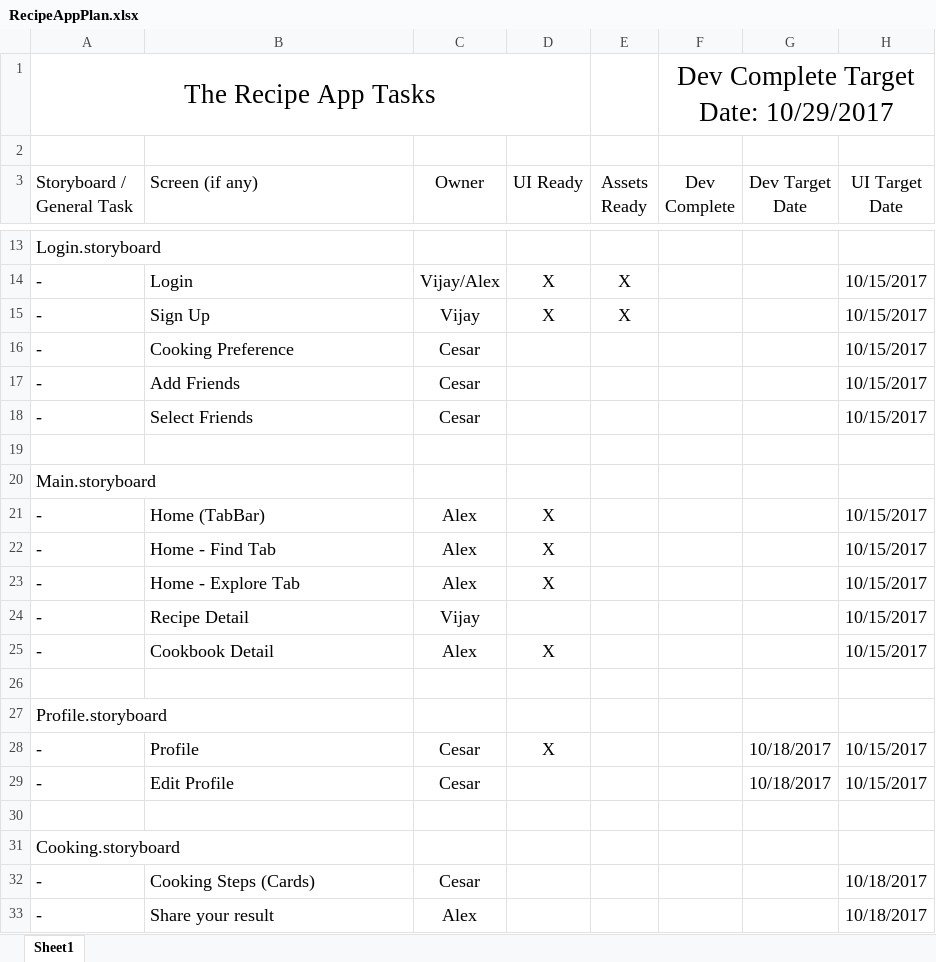
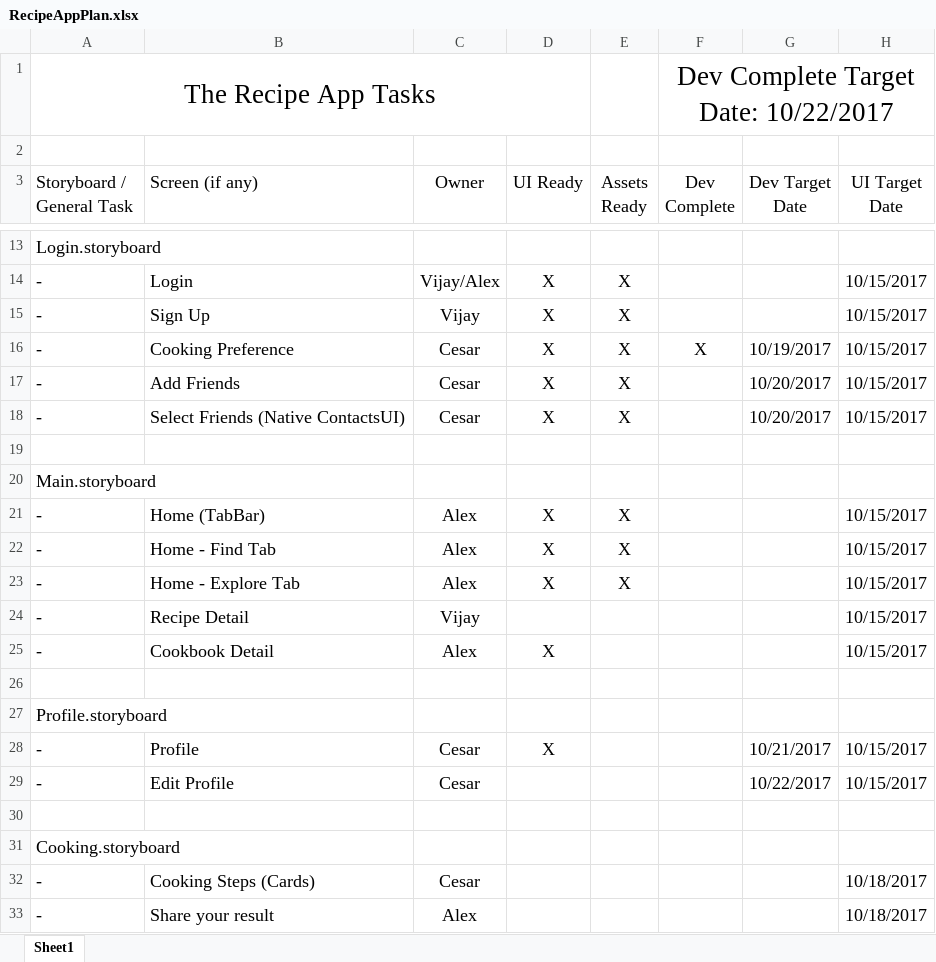
Before and after one commit to TheRecipeApp/Recipe, an Excel workbook: Design/10 Project Plan/RecipeAppPlan.xlsx, sheet Sheet1, drawn as a sheet; only a part is shown, gaps mark what is left out; values as stored, in another font and other column widths than the file's, no borders; table styles not drawn; the diff names each change by its address in the sheet, - before the commit and + after, or states it on an @@ line.

Commit message:
Update Project Plan

```diff
--- a/Design/10 Project Plan/RecipeAppPlan.xlsx (sheet Sheet1)
+++ b/Design/10 Project Plan/RecipeAppPlan.xlsx (sheet Sheet1)
-F1 (Dev Complete): Dev Complete Target Date: 10/29/2017
+F1 (Dev Complete): Dev Complete Target Date: 10/22/2017
-D16:D18 (UI Ready): (empty)
+D16:D18 (UI Ready): X
-E16:E18 (Assets Ready): (empty)
+E16:E18 (Assets Ready): X
-F16 (Dev Complete): (empty)
+F16 (Dev Complete): X
-G16 (Dev Target Date): (empty)
+G16 (Dev Target Date): 10/19/2017
-G17:G18 (Dev Target Date): (empty)
+G17:G18 (Dev Target Date): 10/20/2017
-B18 (Screen (if any)): Select Friends
+B18 (Screen (if any)): Select Friends (Native ContactsUI)
-E21:E23 (Assets Ready): (empty)
+E21:E23 (Assets Ready): X
-G28 (Dev Target Date): 10/18/2017
+G28 (Dev Target Date): 10/21/2017
-G29 (Dev Target Date): 10/18/2017
+G29 (Dev Target Date): 10/22/2017
```
